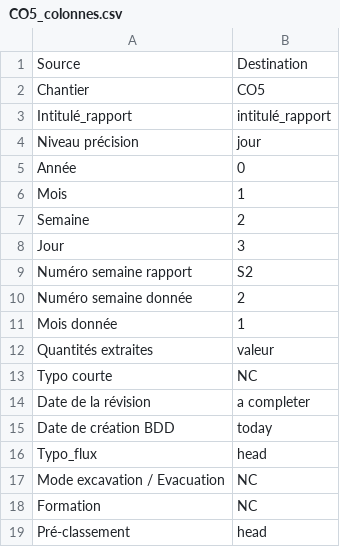
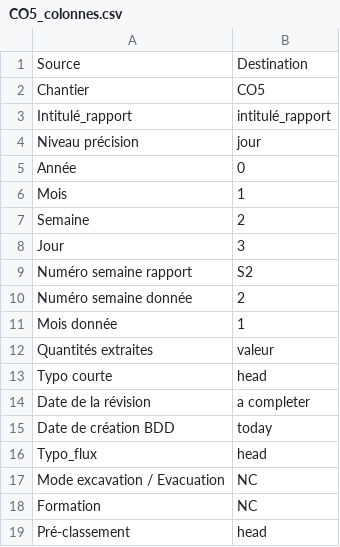
Before and after one commit to Geme-lyon-turin/prev, a CSV file: fileMaker/mapping/CO5_colonnes.csv, drawn as a sheet.

```diff
--- a/fileMaker/mapping/CO5_colonnes.csv
+++ b/fileMaker/mapping/CO5_colonnes.csv
@@ -12,3 +12,3 @@ Mois donnée,1
 Quantités extraites,valeur
-Typo courte,NC
+Typo courte,head
 Date de la révision,a completer
```
Also changed, not shown: fileMaker/mapping/CO8_colonnes.csv, 6 other files.
